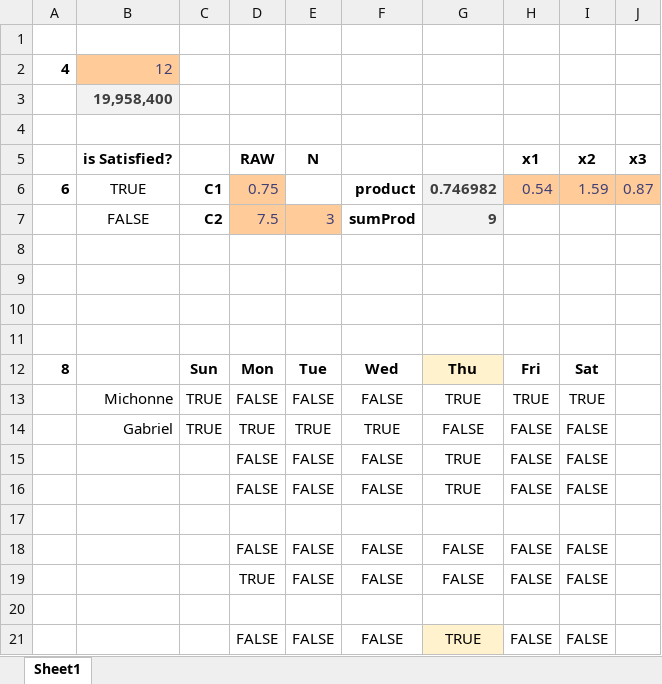
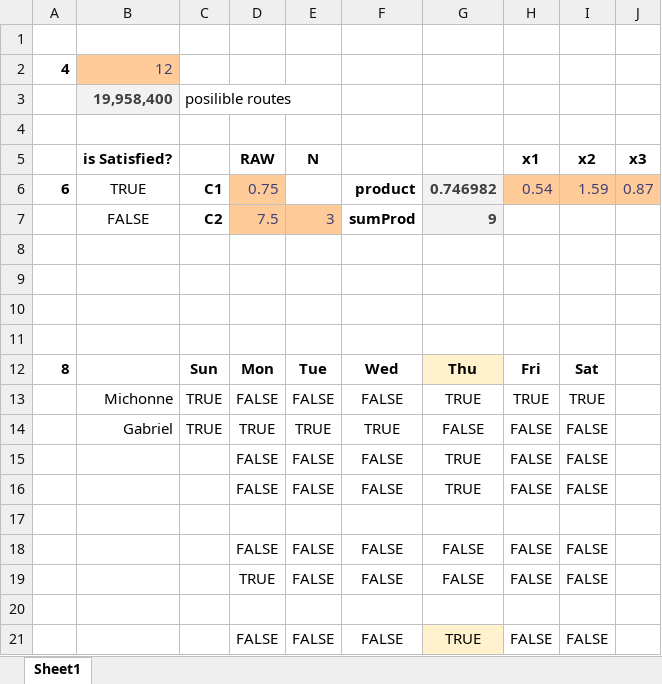
Before and after one commit to Daniel-Carpenter/Metaheuristics, an Excel workbook: 02 - Notes/01 - Problem Solving/Quiz/Scratch Work.xlsx, sheet Sheet1, drawn as a sheet; values as stored, in another font and other column widths than the file's, no borders; conditional formats not drawn; the diff names each change by its address in the sheet, - before the commit and + after, or states it on an @@ line.

Commit message:
Finish Problem Solving Quiz

```diff
--- a/02 - Notes/01 - Problem Solving/Quiz/Scratch Work.xlsx (sheet Sheet1)
+++ b/02 - Notes/01 - Problem Solving/Quiz/Scratch Work.xlsx (sheet Sheet1)
-C3: (empty)
+C3: posilible routes
```
Also changed, not shown: 2 other files.
